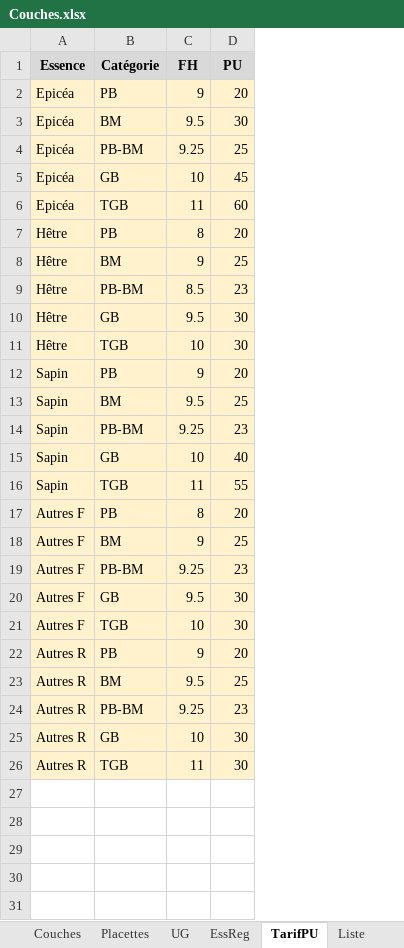
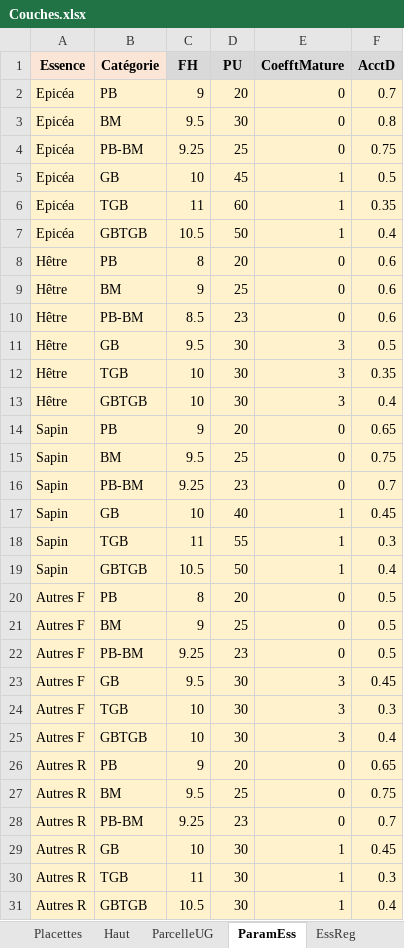
Before and after one commit to Bruciamacchie/Iloscope, an Excel workbook: Projets/MotteServolex/Couches.xlsx, sheet ParamEss, drawn as a sheet; values as stored, in another font and other column widths than the file's, no borders; the diff names each change by its address in the sheet, - before the commit and + after, or states it on an @@ line.

```diff
--- a/Projets/MotteServolex/Couches.xlsx (sheet ParamEss)
+++ b/Projets/MotteServolex/Couches.xlsx (sheet ParamEss)
-sheet tab: UG
+sheet tab: ParcelleUG
-sheet tab: TarifPU
+sheet tab: ParamEss
+sheet tab: Haut
@@ sheet tab order changed: Placettes | Haut | ParcelleUG | ParamEss | EssReg @@
+column E (CoefftMature), rows 2-6: 0 | 0 | 0 | 1 | 1; rows 8-12: 0 | 0 | 0 | 3 | 3; rows 14-18: 0 | 0 | 0 | 1 | 1; rows 20-24: 0 | 0 | 0 | 3 | 3; rows 26-30: 0 | 0 | 0 | 1 | 1
+column F (AcctD), rows 2-6: 0.7 | 0.8 | 0.75 | 0.5 | 0.35; rows 8-12: 0.6 | 0.6 | 0.6 | 0.5 | 0.35; rows 14-18: 0.65 | 0.75 | 0.7 | 0.45 | 0.3; rows 20-24: 0.5 | 0.5 | 0.5 | 0.45 | 0.3; rows 26-30: 0.65 | 0.75 | 0.7 | 0.45 | 0.3
-A1:B1 fill: #D9D9D9
+A1:B1 fill: #FBE5D6
+row 7: Epicéa | GBTGB | 10.5 | 50 | 1 | 0.4
+row 13: Hêtre | GBTGB | 10 | 30 | 3 | 0.4
+row 19: Sapin | GBTGB | 10.5 | 50 | 1 | 0.4
+row 25: Autres F | GBTGB | 10 | 30 | 3 | 0.4
+row 31: Autres R | GBTGB | 10.5 | 30 | 1 | 0.4
```
Also changed, not shown: sheet Placettes, sheet ParcelleUG, sheet Couches, sheet Liste, sheet Accueil, sheet EssReg, hidden cells, charts or pictures, 1 other file.
